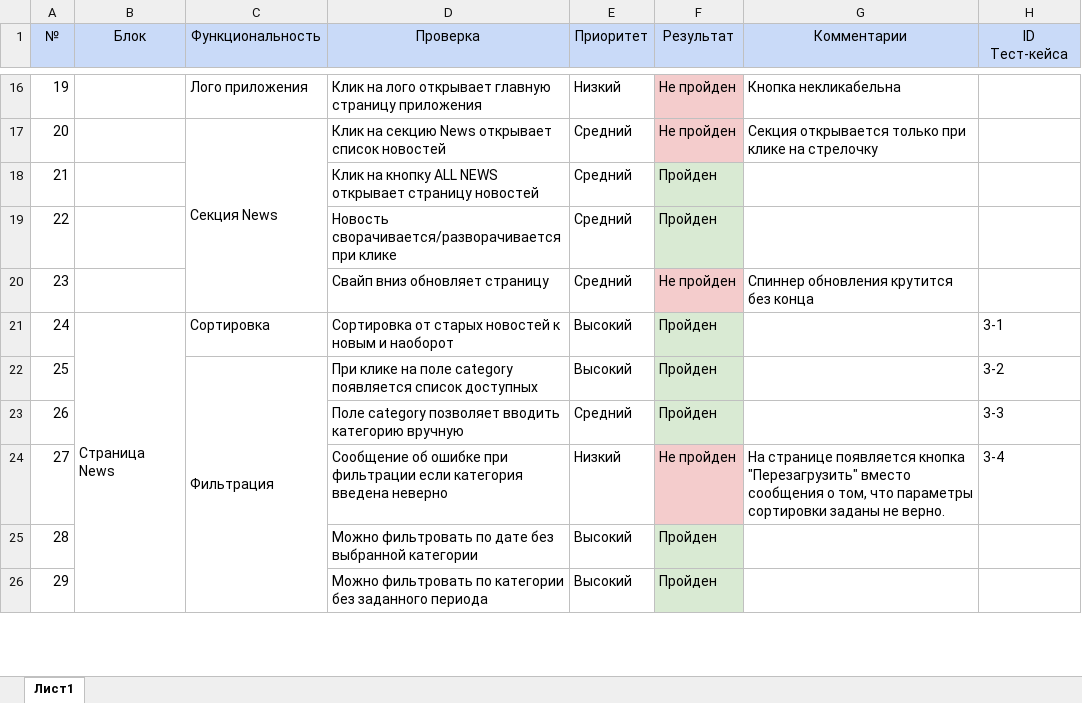
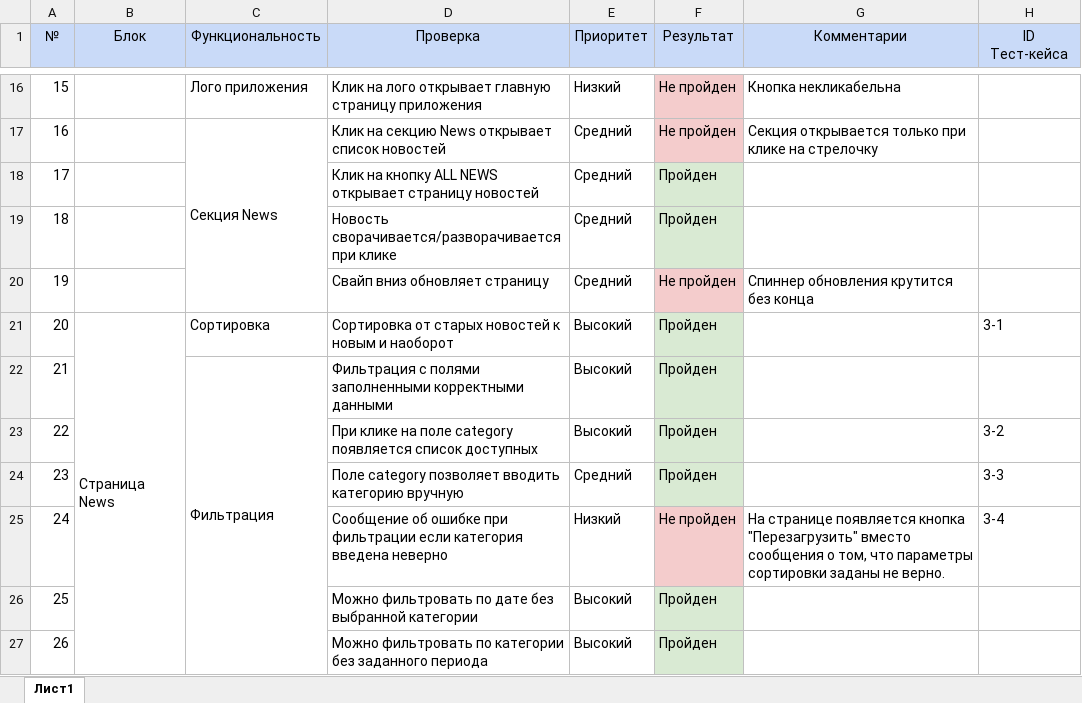
Before and after one commit to Ghillett/Diplom, an Excel workbook: Check.xlsx, sheet Лист1, drawn as a sheet; only a part is shown, gaps mark what is left out; values as stored, in another font and other column widths than the file's, no borders; charts and pictures not drawn; removed rows and columns are numbered as before the commit, all else as after; the diff covers the shown part only; the diff names each change by its address in the sheet, - before the commit and + after, or states it on an @@ line.

Commit message:
update plan, check, cases

```diff
--- a/Check.xlsx (sheet Лист1)
+++ b/Check.xlsx (sheet Лист1)
@@ column A (№) renumbered from row 10 down @@
+row 22: 21 |  | Фильтрация | Фильтрация с полями заполненными корректными данными | Высокий | Пройден
-C23 (Функциональность): Фильтрация
+C23 (Функциональность): (empty)
-C22:C32 merged
```
Also changed, not shown: 9 added rows and 2 edited cells elsewhere in this sheet, 2 other files.
